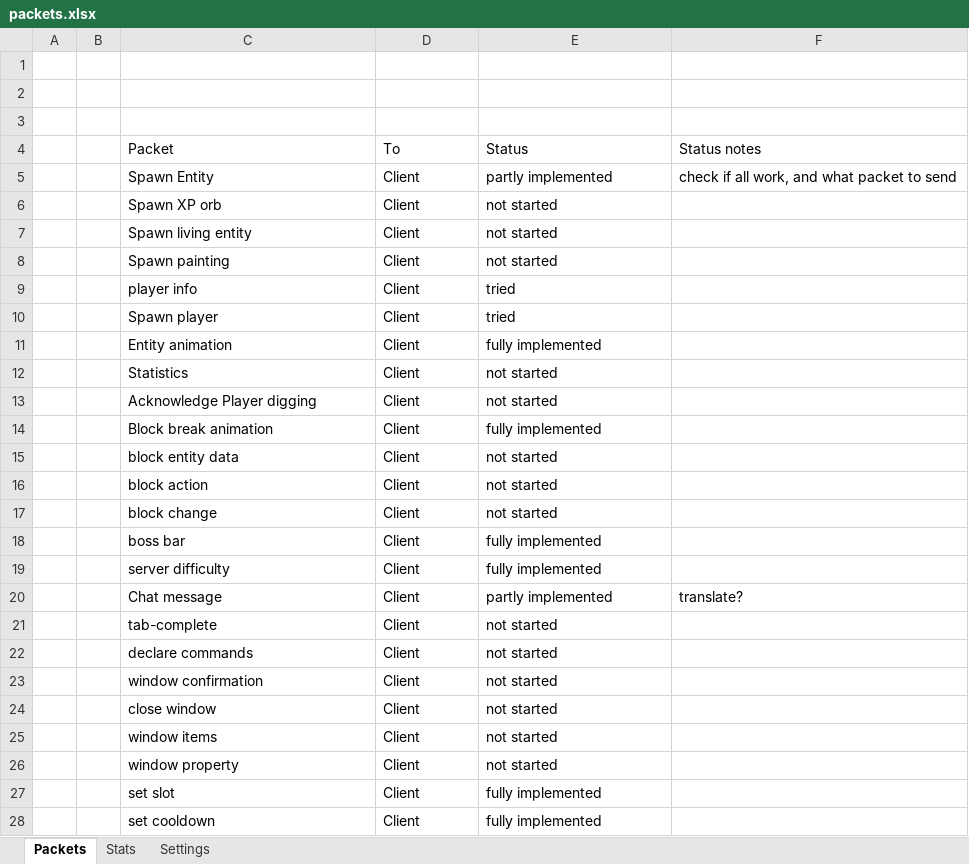
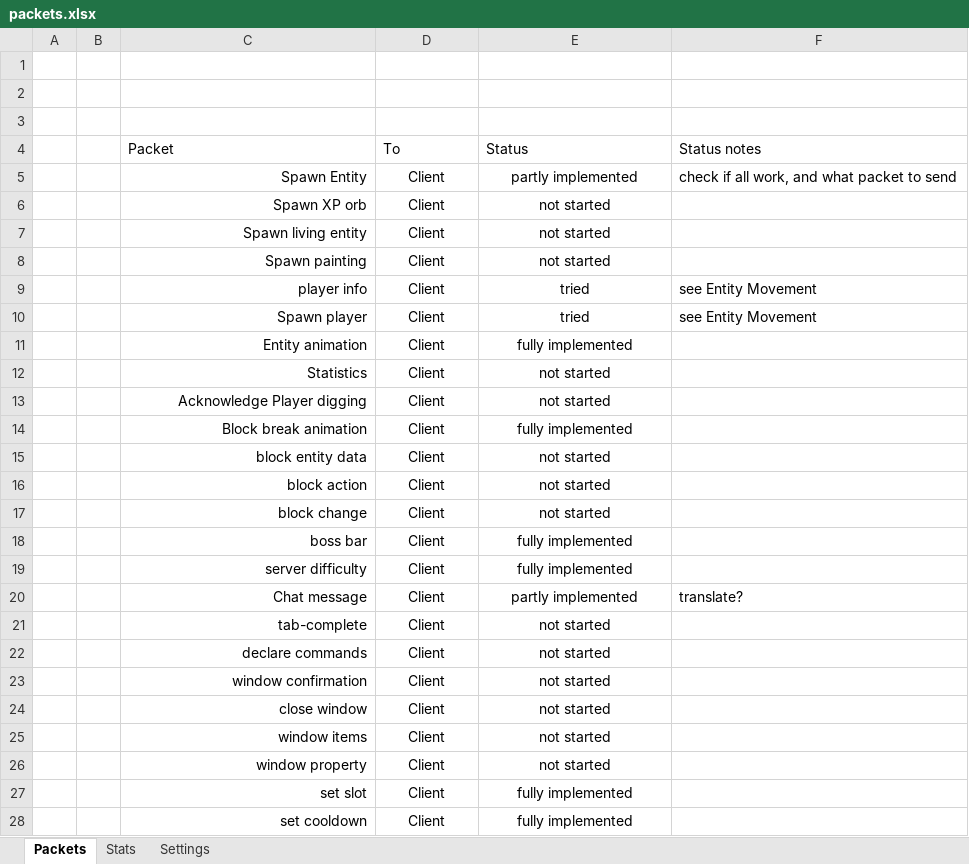
Before and after one commit to OscarNOW/minecraft-server, an Excel workbook: packets.xlsx, sheet Packets, drawn as a sheet; only a part is shown; values as stored, in another font and other column widths than the file's, no borders; conditional formats not drawn; the diff covers the shown part only; the diff names each change by its address in the sheet, - before the commit and + after, or states it on an @@ line.

```diff
--- a/packets.xlsx (sheet Packets)
+++ b/packets.xlsx (sheet Packets)
-C5:C28 alignment: left
+C5:C28 alignment: right
-D5:E28 alignment: left
+D5:E28 alignment: center
-F9:F10 (Status notes): (empty)
+F9:F10 (Status notes): see Entity Movement
```
Also changed, not shown: 3 edited cells and cell formats elsewhere in this sheet, sheet Stats, 4 other files.
